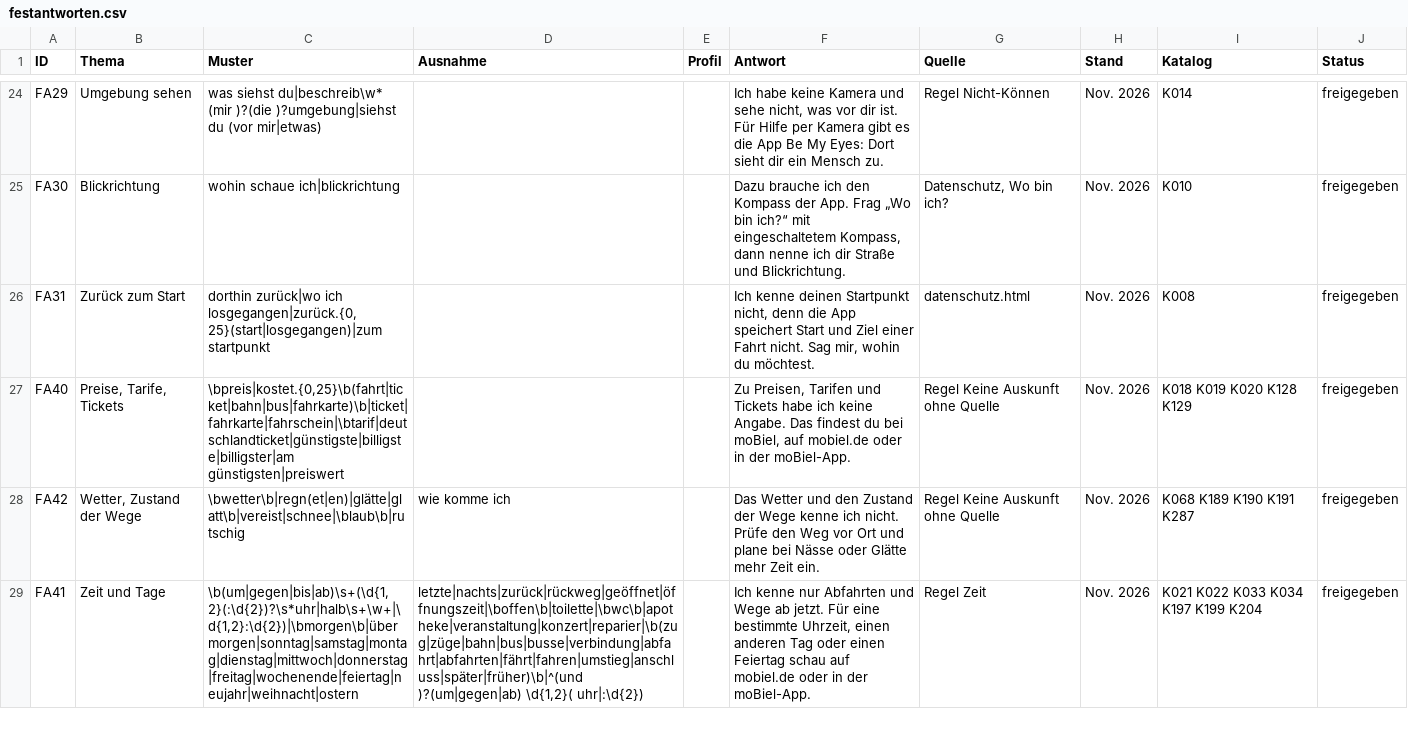
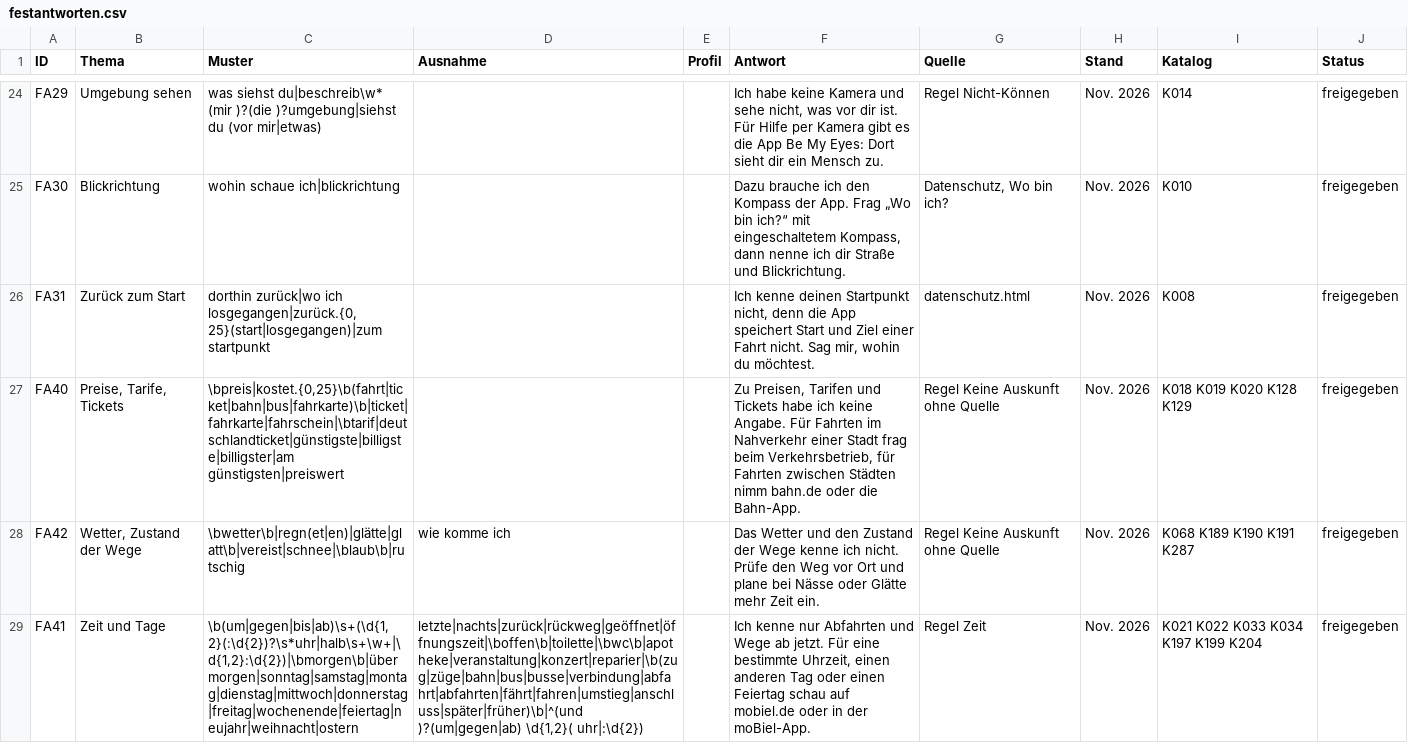
Before and after one commit to mpaulussen/flowtown, a CSV file: server/festantworten.csv, drawn as a sheet; only a part is shown, gaps mark what is left out.

```diff
--- a/server/festantworten.csv
+++ b/server/festantworten.csv
@@ -26,3 +26,3 @@
 "FA31";"Zurück zum Start";"dorthin zurück|wo ich losgegangen|zurück.{0,25}(start|losgegangen)|zum startpunkt";"";"";"Ich kenne deinen Startpunkt nicht, denn die App speichert Start und Ziel einer Fahrt nicht. Sag mir, wohin du möchtest.";"datenschutz.html";"Nov. 2026";"K008";"freigegeben"
-"FA40";"Preise, Tarife, Tickets";"\bpreis|kostet.{0,25}\b(fahrt|ticket|bahn|bus|fahrkarte)\b|ticket|fahrkarte|fahrschein|\btarif|deutschlandticket|günstigste|billigste|billigster|am günstigsten|preiswert";"";"";"Zu Preisen, Tarifen und Tickets habe ich keine Angabe. Das findest du bei moBiel, auf mobiel.de oder in der moBiel-App.";"Regel Keine Auskunft ohne Quelle";"Nov. 2026";"K018 K019 K020 K128 K129";"freigegeben"
+"FA40";"Preise, Tarife, Tickets";"\bpreis|kostet.{0,25}\b(fahrt|ticket|bahn|bus|fahrkarte)\b|ticket|fahrkarte|fahrschein|\btarif|deutschlandticket|günstigste|billigste|billigster|am günstigsten|preiswert";"";"";"Zu Preisen, Tarifen und Tickets habe ich keine Angabe. Für Fahrten im Nahverkehr einer Stadt frag beim Verkehrsbetrieb, für Fahrten zwischen Städten nimm bahn.de oder die Bahn-App.";"Regel Keine Auskunft ohne Quelle";"Nov. 2026";"K018 K019 K020 K128 K129";"freigegeben"
 "FA42";"Wetter, Zustand der Wege";"\bwetter\b|regn(et|en)|glätte|glatt\b|vereist|schnee|\blaub\b|rutschig";"wie komme ich";"";"Das Wetter und den Zustand der Wege kenne ich nicht. Prüfe den Weg vor Ort und plane bei Nässe oder Glätte mehr Zeit ein.";"Regel Keine Auskunft ohne Quelle";"Nov. 2026";"K068 K189 K190 K191 K287";"freigegeben"
```
